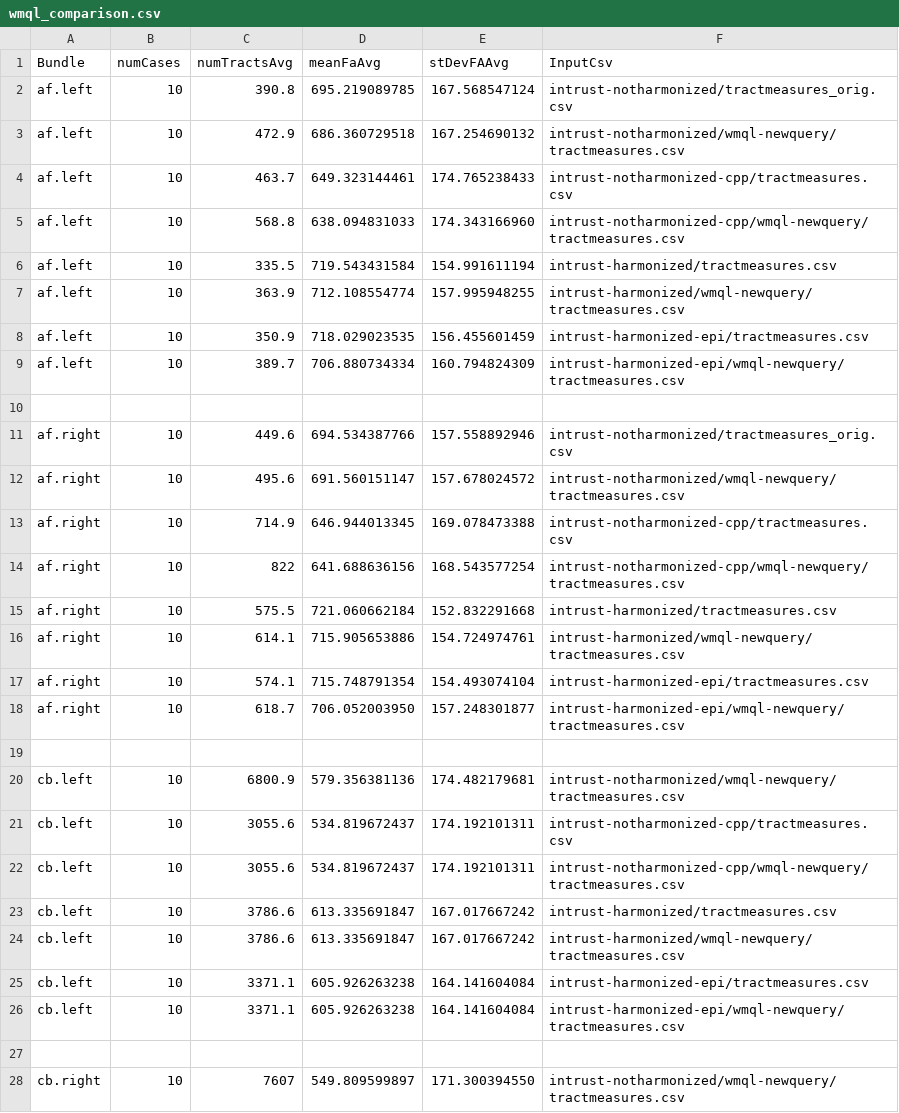
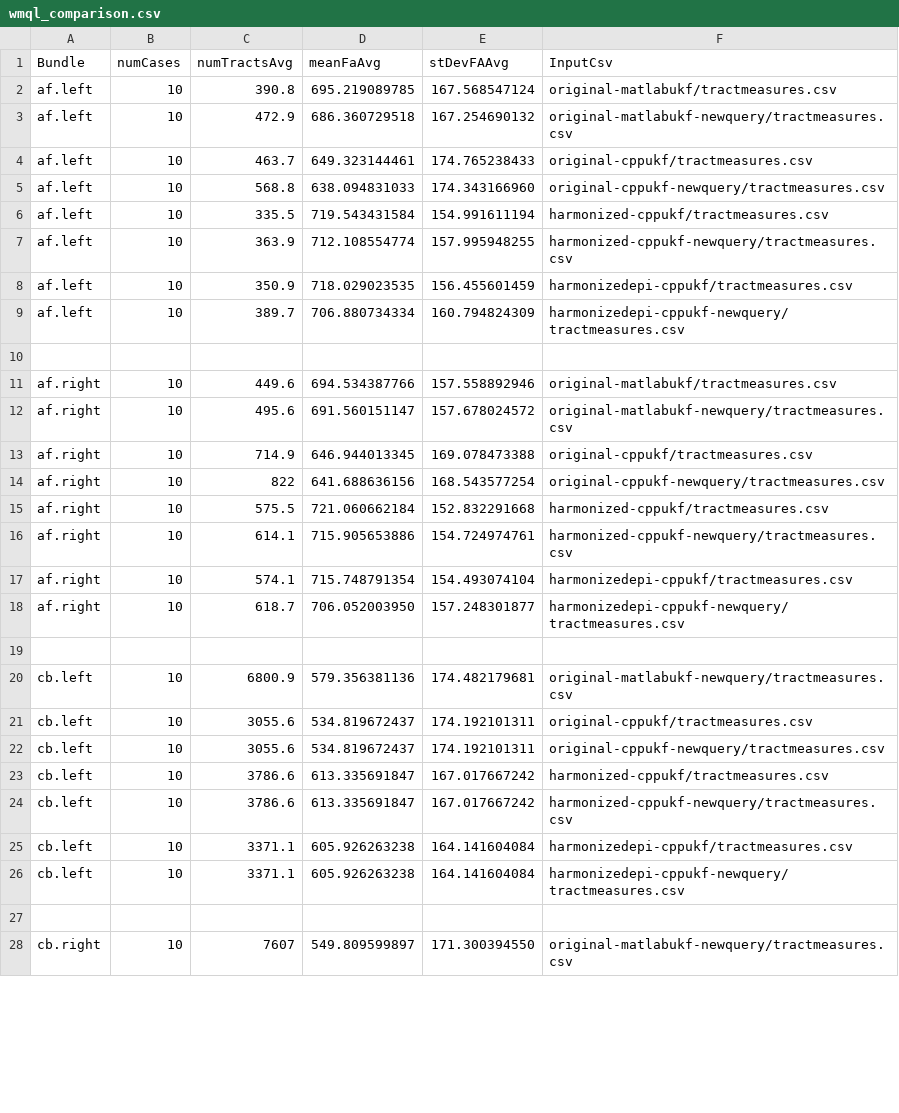
Before and after one commit to pnlbwh/wmql-comparison, a CSV file: wmql_comparison.csv, drawn as a sheet; only a part is shown; the diff covers the shown part only.

Commit message:
Updated with results from corrected wmql_query.txt (UF)

```diff
--- a/wmql_comparison.csv
+++ b/wmql_comparison.csv
@@ -1,28 +1,28 @@
 "Bundle","numCases","numTractsAvg","meanFaAvg","stDevFAAvg","InputCsv"
-"af.left",10,390.8,695.219089785,167.568547124,"intrust-notharmonized/tractmeasures_orig.csv"
-"af.left",10,472.9,686.360729518,167.254690132,"intrust-notharmonized/wmql-newquery/tractmeasures.csv"
-"af.left",10,463.7,649.323144461,174.765238433,"intrust-notharmonized-cpp/tractmeasures.csv"
-"af.left",10,568.8,638.094831033,174.343166960,"intrust-notharmonized-cpp/wmql-newquery/tractmeasures.csv"
-"af.left",10,335.5,719.543431584,154.991611194,"intrust-harmonized/tractmeasures.csv"
-"af.left",10,363.9,712.108554774,157.995948255,"intrust-harmonized/wmql-newquery/tractmeasures.csv"
-"af.left",10,350.9,718.029023535,156.455601459,"intrust-harmonized-epi/tractmeasures.csv"
-"af.left",10,389.7,706.880734334,160.794824309,"intrust-harmonized-epi/wmql-newquery/tractmeasures.csv"
+"af.left",10,390.8,695.219089785,167.568547124,"original-matlabukf/tractmeasures.csv"
+"af.left",10,472.9,686.360729518,167.254690132,"original-matlabukf-newquery/tractmeasures.csv"
+"af.left",10,463.7,649.323144461,174.765238433,"original-cppukf/tractmeasures.csv"
+"af.left",10,568.8,638.094831033,174.343166960,"original-cppukf-newquery/tractmeasures.csv"
+"af.left",10,335.5,719.543431584,154.991611194,"harmonized-cppukf/tractmeasures.csv"
+"af.left",10,363.9,712.108554774,157.995948255,"harmonized-cppukf-newquery/tractmeasures.csv"
+"af.left",10,350.9,718.029023535,156.455601459,"harmonizedepi-cppukf/tractmeasures.csv"
+"af.left",10,389.7,706.880734334,160.794824309,"harmonizedepi-cppukf-newquery/tractmeasures.csv"
 ,,,,,
-"af.right",10,449.6,694.534387766,157.558892946,"intrust-notharmonized/tractmeasures_orig.csv"
-"af.right",10,495.6,691.560151147,157.678024572,"intrust-notharmonized/wmql-newquery/tractmeasures.csv"
-"af.right",10,714.9,646.944013345,169.078473388,"intrust-notharmonized-cpp/tractmeasures.csv"
-"af.right",10,822,641.688636156,168.543577254,"intrust-notharmonized-cpp/wmql-newquery/tractmeasures.csv"
-"af.right",10,575.5,721.060662184,152.832291668,"intrust-harmonized/tractmeasures.csv"
-"af.right",10,614.1,715.905653886,154.724974761,"intrust-harmonized/wmql-newquery/tractmeasures.csv"
-"af.right",10,574.1,715.748791354,154.493074104,"intrust-harmonized-epi/tractmeasures.csv"
-"af.right",10,618.7,706.052003950,157.248301877,"intrust-harmonized-epi/wmql-newquery/tractmeasures.csv"
+"af.right",10,449.6,694.534387766,157.558892946,"original-matlabukf/tractmeasures.csv"
+"af.right",10,495.6,691.560151147,157.678024572,"original-matlabukf-newquery/tractmeasures.csv"
+"af.right",10,714.9,646.944013345,169.078473388,"original-cppukf/tractmeasures.csv"
+"af.right",10,822,641.688636156,168.543577254,"original-cppukf-newquery/tractmeasures.csv"
+"af.right",10,575.5,721.060662184,152.832291668,"harmonized-cppukf/tractmeasures.csv"
+"af.right",10,614.1,715.905653886,154.724974761,"harmonized-cppukf-newquery/tractmeasures.csv"
+"af.right",10,574.1,715.748791354,154.493074104,"harmonizedepi-cppukf/tractmeasures.csv"
+"af.right",10,618.7,706.052003950,157.248301877,"harmonizedepi-cppukf-newquery/tractmeasures.csv"
 ,,,,,
-"cb.left",10,6800.9,579.356381136,174.482179681,"intrust-notharmonized/wmql-newquery/tractmeasures.csv"
-"cb.left",10,3055.6,534.819672437,174.192101311,"intrust-notharmonized-cpp/tractmeasures.csv"
-"cb.left",10,3055.6,534.819672437,174.192101311,"intrust-notharmonized-cpp/wmql-newquery/tractmeasures.csv"
-"cb.left",10,3786.6,613.335691847,167.017667242,"intrust-harmonized/tractmeasures.csv"
-"cb.left",10,3786.6,613.335691847,167.017667242,"intrust-harmonized/wmql-newquery/tractmeasures.csv"
-"cb.left",10,3371.1,605.926263238,164.141604084,"intrust-harmonized-epi/tractmeasures.csv"
-"cb.left",10,3371.1,605.926263238,164.141604084,"intrust-harmonized-epi/wmql-newquery/tractmeasures.csv"
+"cb.left",10,6800.9,579.356381136,174.482179681,"original-matlabukf-newquery/tractmeasures.csv"
+"cb.left",10,3055.6,534.819672437,174.192101311,"original-cppukf/tractmeasures.csv"
+"cb.left",10,3055.6,534.819672437,174.192101311,"original-cppukf-newquery/tractmeasures.csv"
+"cb.left",10,3786.6,613.335691847,167.017667242,"harmonized-cppukf/tractmeasures.csv"
+"cb.left",10,3786.6,613.335691847,167.017667242,"harmonized-cppukf-newquery/tractmeasures.csv"
+"cb.left",10,3371.1,605.926263238,164.141604084,"harmonizedepi-cppukf/tractmeasures.csv"
+"cb.left",10,3371.1,605.926263238,164.141604084,"harmonizedepi-cppukf-newquery/tractmeasures.csv"
 ,,,,,
-"cb.right",10,7607,549.809599897,171.300394550,"intrust-notharmonized/wmql-newquery/tractmeasures.csv"
+"cb.right",10,7607,549.809599897,171.300394550,"original-matlabukf-newquery/tractmeasures.csv"
```
Also changed, not shown: 124 edited cells elsewhere in this file, 2 other files.
